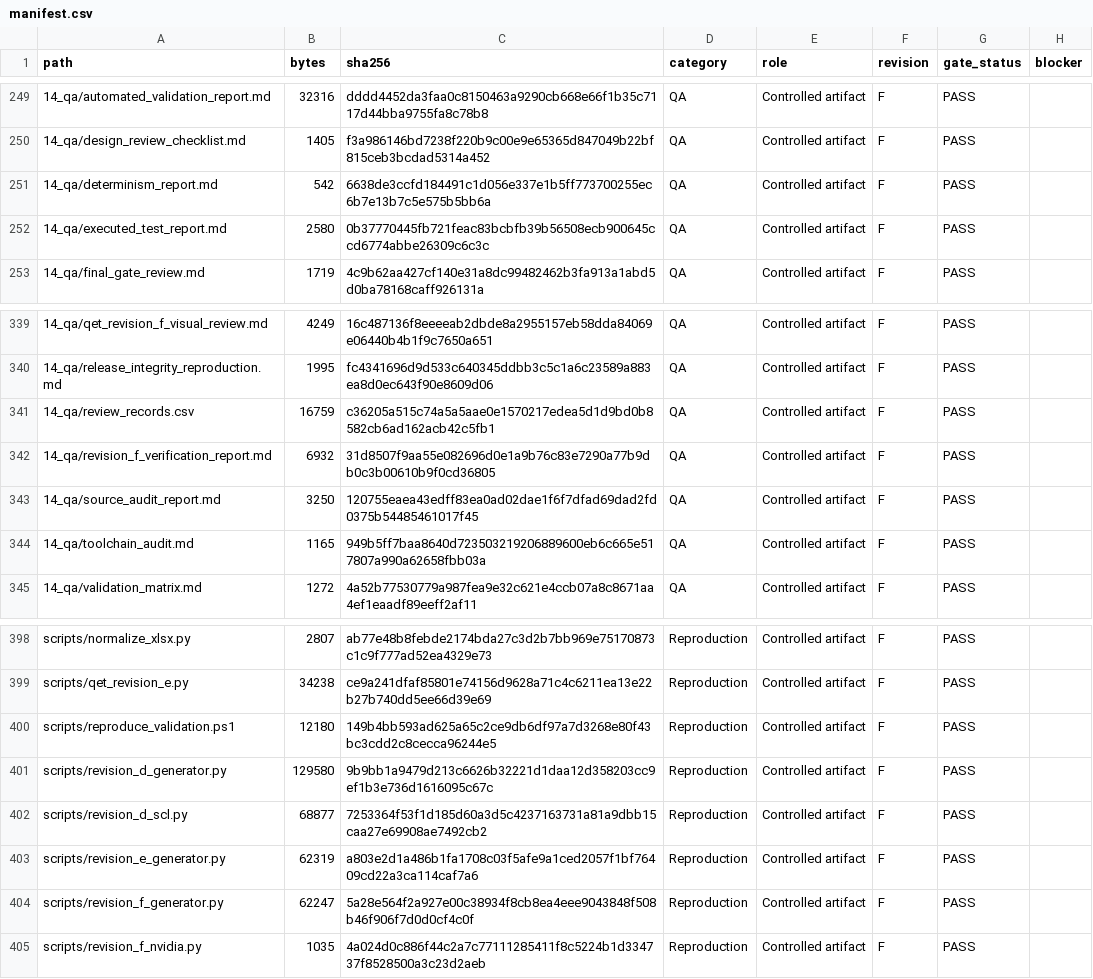
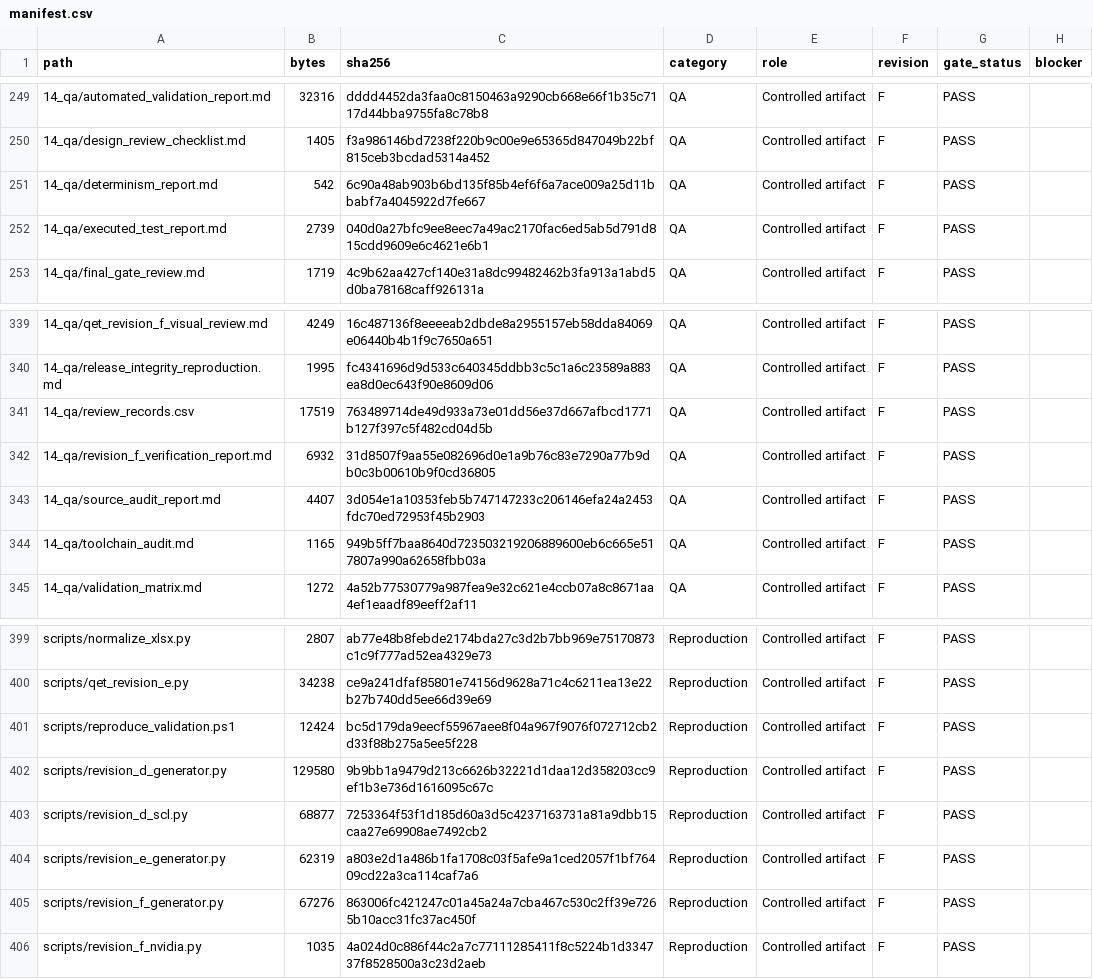
Before and after one commit to chad416/industry-grade-siemens-nvidia, a CSV file: release/manifest.csv, drawn as a sheet; only a part is shown, gaps mark what is left out; the diff covers the shown part only.

```diff
--- a/release/manifest.csv
+++ b/release/manifest.csv
@@ -250,4 +250,4 @@ path,bytes,sha256,category,role,revision,gate_status,blocker
 14_qa/design_review_checklist.md,1405,f3a986146bd7238f220b9c00e9e65365d847049b22bf815ceb3bcdad5314a452,QA,Controlled artifact,F,PASS,
-14_qa/determinism_report.md,542,6638de3ccfd184491c1d056e337e1b5ff773700255ec6b7e13b7c5e575b5bb6a,QA,Controlled artifact,F,PASS,
-14_qa/executed_test_report.md,2580,0b37770445fb721feac83bcbfb39b56508ecb900645ccd6774abbe26309c6c3c,QA,Controlled artifact,F,PASS,
+14_qa/determinism_report.md,542,6c90a48ab903b6bd135f85b4ef6f6a7ace009a25d11bbabf7a4045922d7fe667,QA,Controlled artifact,F,PASS,
+14_qa/executed_test_report.md,2739,040d0a27bfc9ee8eec7a49ac2170fac6ed5ab5d791d815cdd9609e6c4621e6b1,QA,Controlled artifact,F,PASS,
 14_qa/final_gate_review.md,1719,4c9b62aa427cf140e31a8dc99482462b3fa913a1abd5d0ba78168caff926131a,QA,Controlled artifact,F,PASS,
@@ -340,5 +340,5 @@ path,bytes,sha256,category,role,revision,gate_status,blocker
 14_qa/release_integrity_reproduction.md,1995,fc4341696d9d533c640345ddbb3c5c1a6c23589a883ea8d0ec643f90e8609d06,QA,Controlled artifact,F,PASS,
-14_qa/review_records.csv,16759,c36205a515c74a5a5aae0e1570217edea5d1d9bd0b8582cb6ad162acb42c5fb1,QA,Controlled artifact,F,PASS,
+14_qa/review_records.csv,17519,763489714de49d933a73e01dd56e37d667afbcd1771b127f397c5f482cd04d5b,QA,Controlled artifact,F,PASS,
 14_qa/revision_f_verification_report.md,6932,31d8507f9aa55e082696d0e1a9b76c83e7290a77b9db0c3b00610b9f0cd36805,QA,Controlled artifact,F,PASS,
-14_qa/source_audit_report.md,3250,120755eaea43edff83ea0ad02dae1f6f7dfad69dad2fd0375b54485461017f45,QA,Controlled artifact,F,PASS,
+14_qa/source_audit_report.md,4407,3d054e1a10353feb5b747147233c206146efa24a2453fdc70ed72953f45b2903,QA,Controlled artifact,F,PASS,
 14_qa/toolchain_audit.md,1165,949b5ff7baa8640d723503219206889600eb6c665e517807a990a62658fbb03a,QA,Controlled artifact,F,PASS,
@@ -399,3 +400,3 @@ scripts/normalize_xlsx.py,2807,ab77e48b8febde2174bda27c3d2b7bb969e75170873c1c9f7
 scripts/qet_revision_e.py,34238,ce9a241dfaf85801e74156d9628a71c4c6211ea13e22b27b740dd5ee66d39e69,Reproduction,Controlled artifact,F,PASS,
-scripts/reproduce_validation.ps1,12180,149b4bb593ad625a65c2ce9db6df97a7d3268e80f43bc3cdd2c8cecca96244e5,Reproduction,Controlled artifact,F,PASS,
+scripts/reproduce_validation.ps1,12424,bc5d179da9eecf55967aee8f04a967f9076f072712cb2d33f88b275a5ee5f228,Reproduction,Controlled artifact,F,PASS,
 scripts/revision_d_generator.py,129580,9b9bb1a9479d213c6626b32221d1daa12d358203cc9ef1b3e736d1616095c67c,Reproduction,Controlled artifact,F,PASS,
@@ -403,3 +404,3 @@ scripts/revision_d_scl.py,68877,7253364f53f1d185d60a3d5c4237163731a81a9dbb15caa2
 scripts/revision_e_generator.py,62319,a803e2d1a486b1fa1708c03f5afe9a1ced2057f1bf76409cd22a3ca114caf7a6,Reproduction,Controlled artifact,F,PASS,
-scripts/revision_f_generator.py,62247,5a28e564f2a927e00c38934f8cb8ea4eee9043848f508b46f906f7d0d0cf4c0f,Reproduction,Controlled artifact,F,PASS,
+scripts/revision_f_generator.py,67276,863006fc421247c01a45a24a7cba467c530c2ff39e7265b10acc31fc37ac450f,Reproduction,Controlled artifact,F,PASS,
 scripts/revision_f_nvidia.py,1035,4a024d0c886f44c2a7c77111285411f8c5224b1d334737f8528500a3c23d2aeb,Reproduction,Controlled artifact,F,PASS,
```
Also changed, not shown: 3 added rows and 8 edited cells elsewhere in this file, 00_project_control/decision_register.csv, 00_project_control/engineering_change_register.csv, 12 other files.
